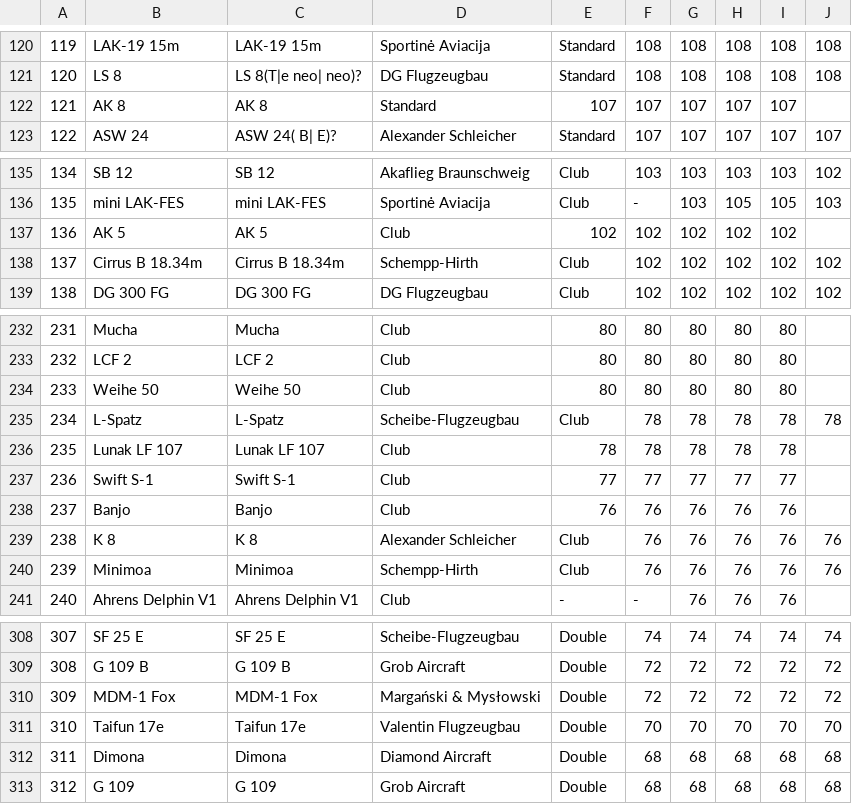
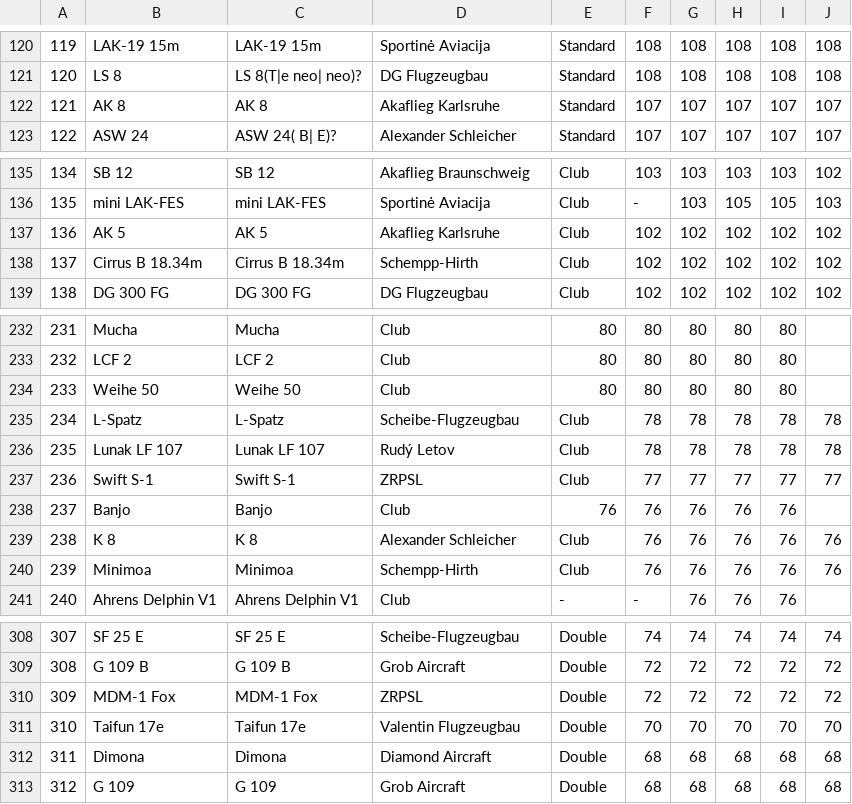
Before and after one commit to weglide/GliderList, a CSV file: gliderlist2016_2020.csv, drawn as a sheet; only a part is shown, gaps mark what is left out; the diff names each change by its address in the sheet, - before the commit and + after, or states it on an @@ line.

Commit message:
ZRPSL added for Fox aircraft

```diff
--- a/gliderlist2016_2020.csv
+++ b/gliderlist2016_2020.csv
-D122: Standard
+D122: Akaflieg Karlsruhe
-E122: 107
+E122: Standard
-J122: (empty)
+J122: 107
-D137: Club
+D137: Akaflieg Karlsruhe
-E137: 102
+E137: Club
-J137: (empty)
+J137: 102
-D236: Club
+D236: Rudý Letov
-E236: 78
+E236: Club
-J236: (empty)
+J236: 78
-D237: Club
+D237: ZRPSL
-E237: 77
+E237: Club
-J237: (empty)
+J237: 77
-D310: Margański & Mysłowski
+D310: ZRPSL
```
